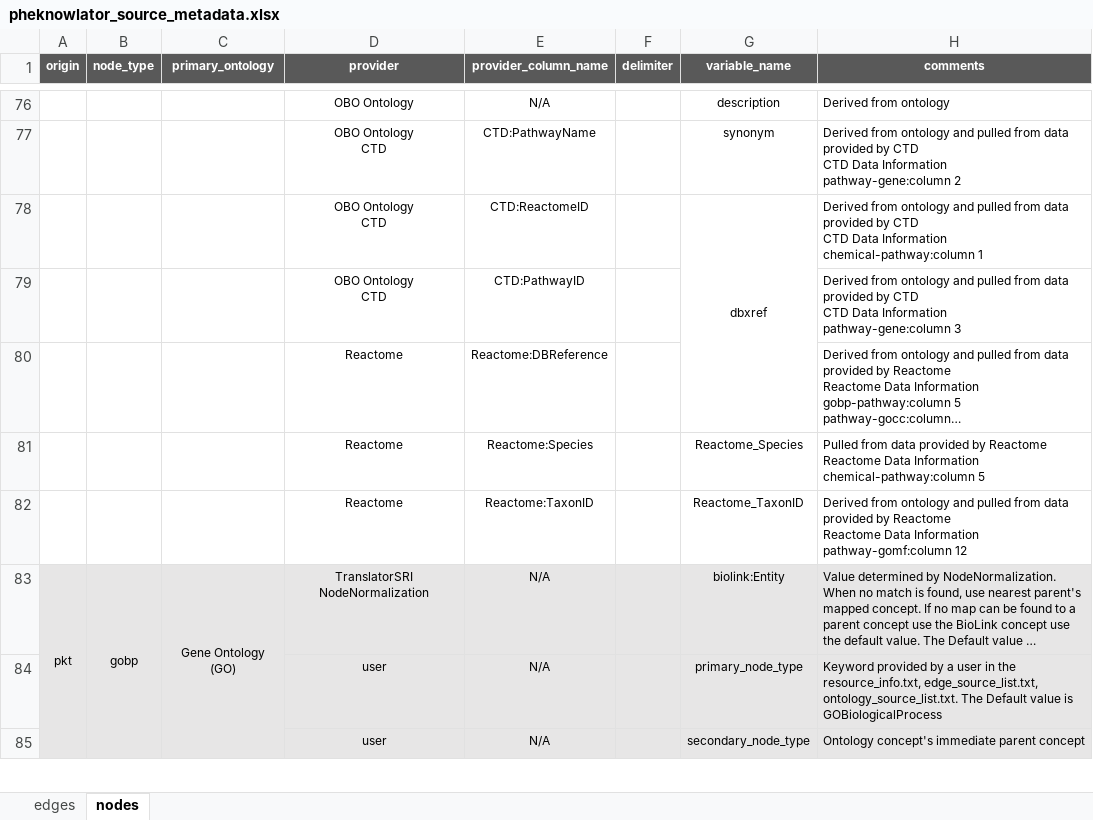
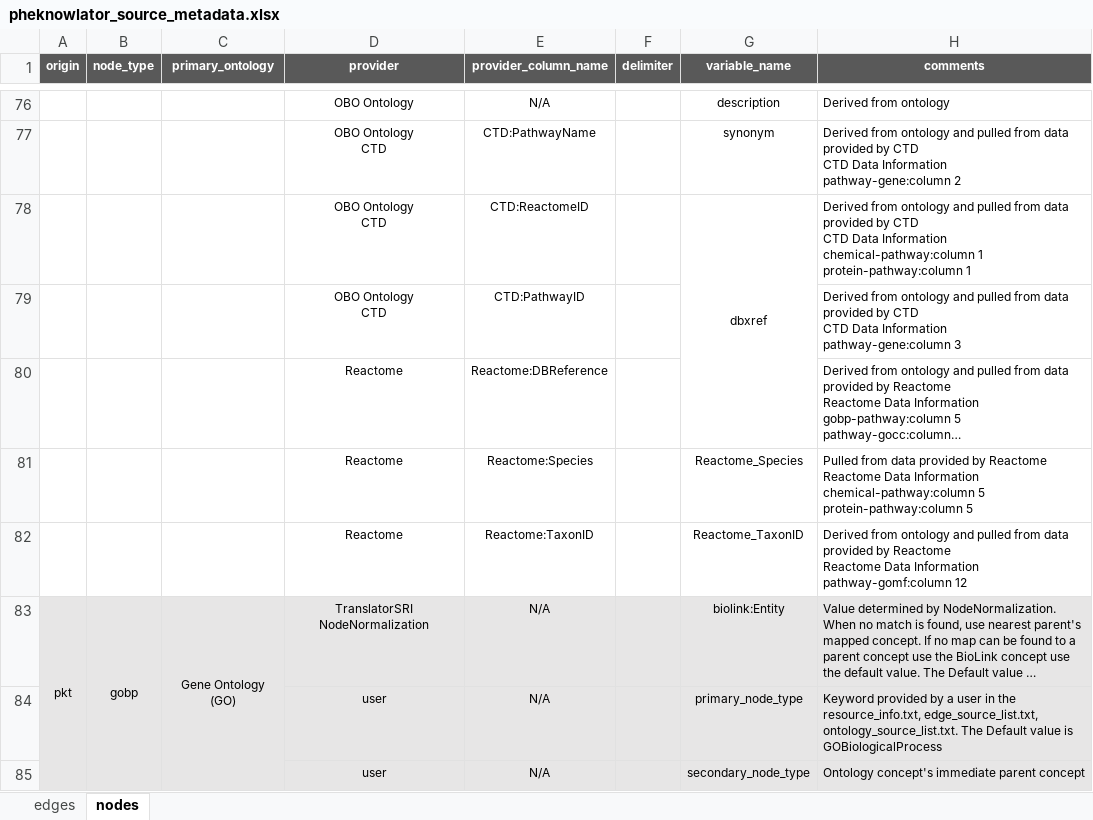
Before and after one commit to callahantiff/PheKnowLator, an Excel workbook: resources/pheknowlator_source_metadata.xlsx, sheet nodes, drawn as a sheet; only a part is shown, gaps mark what is left out; long unchanged cells end in …; values as stored, in another font and other column widths than the file's, no borders; ↵ is a line break in a cell; the diff names each change by its address in the sheet, - before the commit and + after, or states it on an @@ line.

Commit message:
protein-pathway

```diff
--- a/resources/pheknowlator_source_metadata.xlsx (sheet nodes)
+++ b/resources/pheknowlator_source_metadata.xlsx (sheet nodes)
-H78 (comments): …chemical-pathway:column 1
+H78 (comments): …chemical-pathway:column 1 ↵ protein-pathway:column 1
-H81 (comments): …chemical-pathway:column 5
+H81 (comments): …chemical-pathway:column 5 ↵ protein-pathway:column 5
```
Also changed, not shown: sheet edges.
